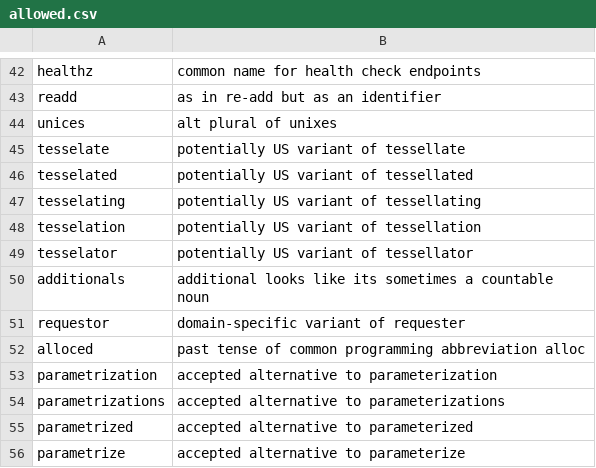
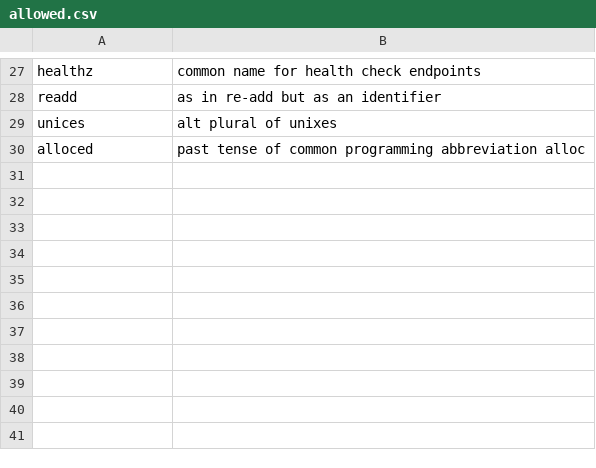
Before and after one commit to crate-ci/typos, a CSV file: crates/typos-dict/assets/allowed.csv, drawn as a sheet; only a part is shown, gaps mark what is left out; the diff covers the shown part only.

```diff
--- a/crates/typos-dict/assets/allowed.csv
+++ b/crates/typos-dict/assets/allowed.csv
@@ -44,13 +29,2 @@ readd,as in re-add but as an identifier
 unices,alt plural of unixes
-tesselate,potentially US variant of tessellate
-tesselated,potentially US variant of tessellated
-tesselating,potentially US variant of tessellating
-tesselation,potentially US variant of tessellation
-tesselator,potentially US variant of tessellator
-additionals,additional looks like its sometimes a countable noun
-requestor,domain-specific variant of requester
 alloced,past tense of common programming abbreviation alloc
-parametrization,accepted alternative to parameterization
-parametrizations,accepted alternative to parameterizations
-parametrized,accepted alternative to parameterized
-parametrize,accepted alternative to parameterize
```
Also changed, not shown: 15 removed rows elsewhere in this file, crates/typos-dict/assets/english.csv.
